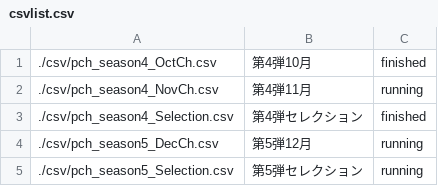
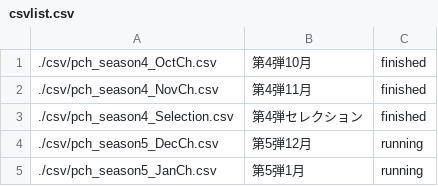
Before and after one commit to gbgb-ojisan/managePCHcoordinates, a CSV file: docs/csv/csvlist.csv, drawn as a sheet.

```diff
--- a/docs/csv/csvlist.csv
+++ b/docs/csv/csvlist.csv
@@ -1,5 +1,5 @@
 ./csv/pch_season4_OctCh.csv,第4弾10月,finished
-./csv/pch_season4_NovCh.csv,第4弾11月,running
+./csv/pch_season4_NovCh.csv,第4弾11月,finished
 ./csv/pch_season4_Selection.csv,第4弾セレクション,finished
 ./csv/pch_season5_DecCh.csv,第5弾12月,running
-./csv/pch_season5_Selection.csv,第5弾セレクション,running
+./csv/pch_season5_JanCh.csv,第5弾1月,running
```
Also changed, not shown: 1 other file.
